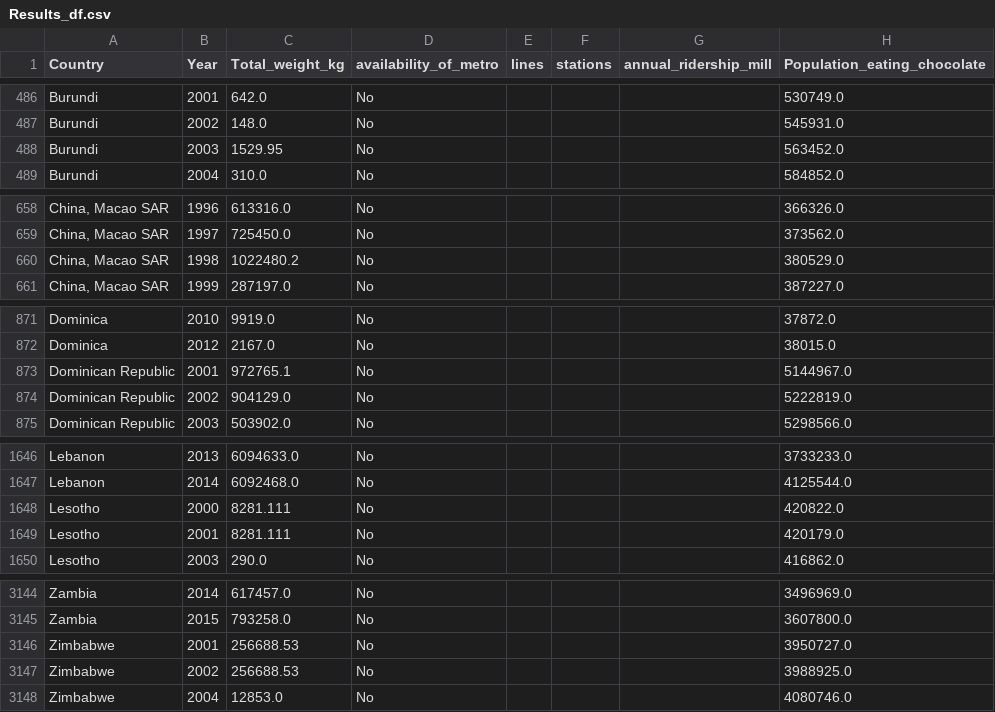
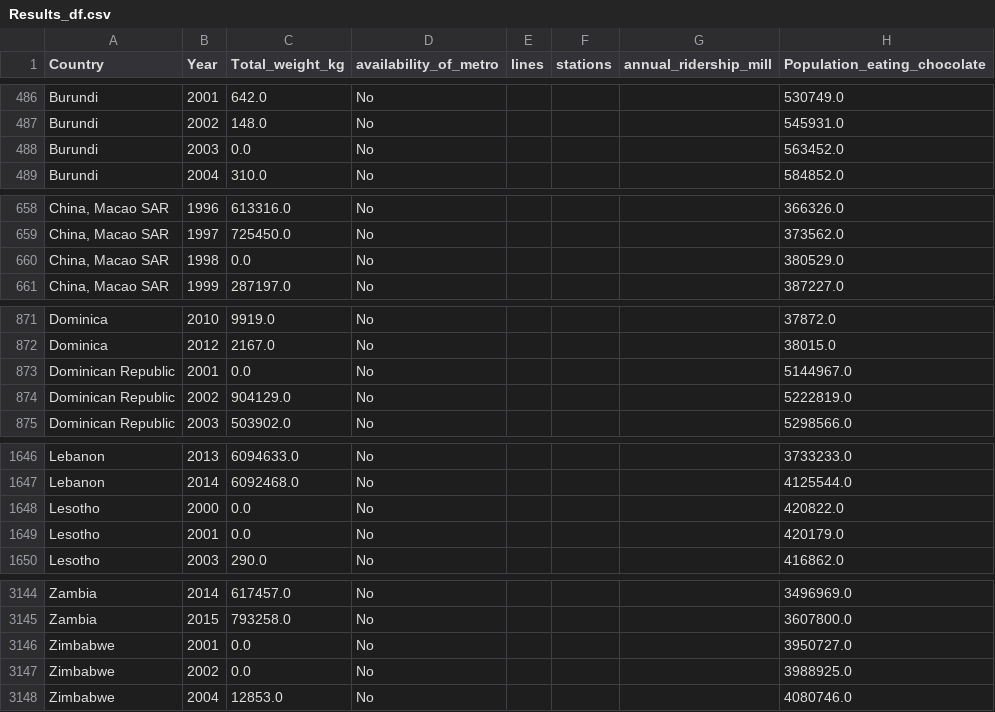
Before and after one commit to Paskored/Data-Analyst-Project_Kashtanov, a CSV file: XLS/Results_df.csv, drawn as a sheet; only a part is shown, gaps mark what is left out; the diff covers the shown part only; the diff names each change by its address in the sheet, - before the commit and + after, or states it on an @@ line.

```diff
--- a/XLS/Results_df.csv
+++ b/XLS/Results_df.csv
-C488 (Total_weight_kg): 1529.95
+C488 (Total_weight_kg): 0.0
-C660 (Total_weight_kg): 1022480.2
+C660 (Total_weight_kg): 0.0
-C873 (Total_weight_kg): 972765.1
+C873 (Total_weight_kg): 0.0
-C1648:C1649 (Total_weight_kg): 8281.111
+C1648:C1649 (Total_weight_kg): 0.0
-C3146:C3147 (Total_weight_kg): 256688.53
+C3146:C3147 (Total_weight_kg): 0.0
```
Also changed, not shown: 1 edited cell elsewhere in this file, XLS/Results_dfW2.csv, 13 other files.
